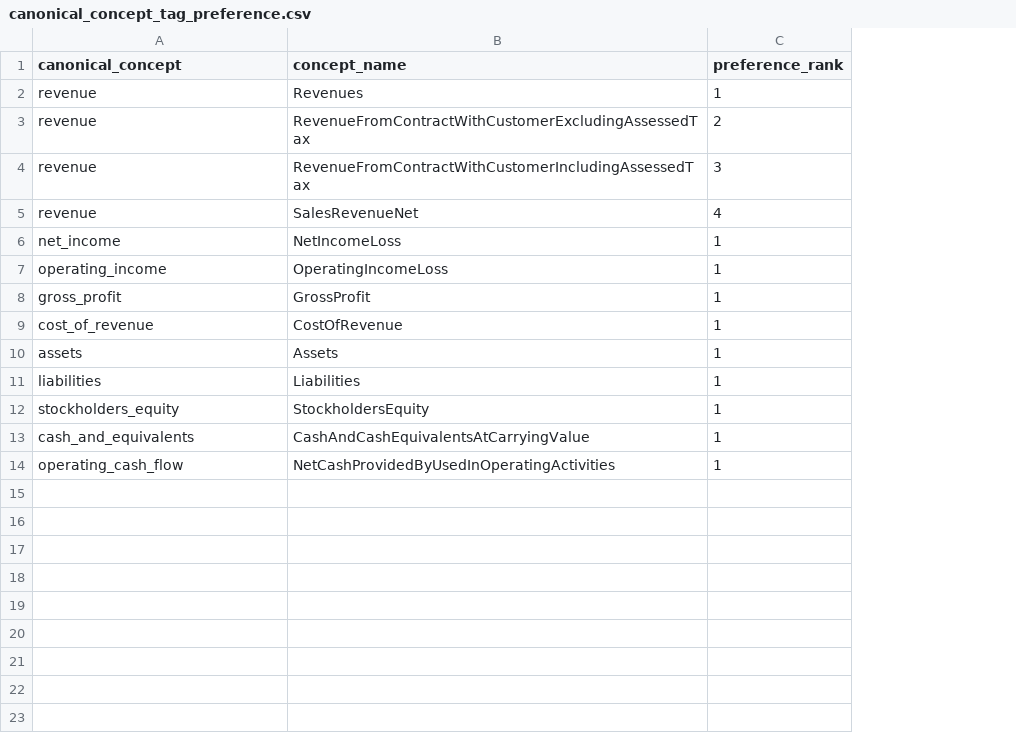
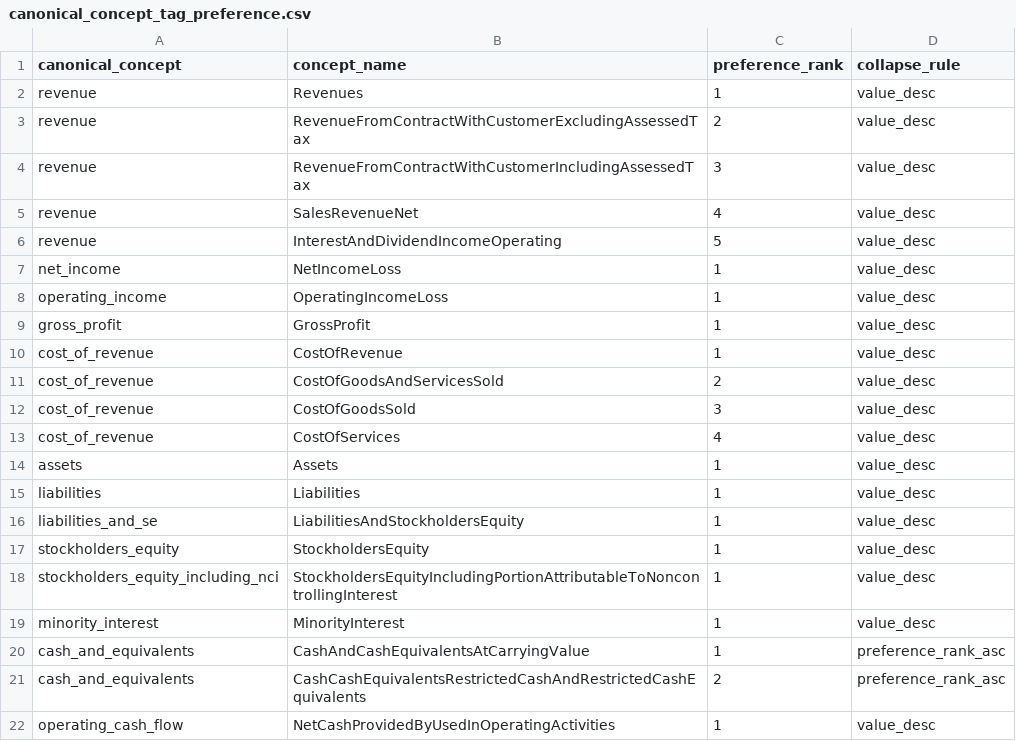
Before and after one commit to Pheluciam/financial-analytics-lakehouse-project, a CSV file: dbt/seeds/canonical_concept_tag_preference.csv, drawn as a sheet; addresses are those after the commit; the diff names each change by its address in the sheet, - before the commit and + after, or states it on an @@ line.

```diff
--- a/dbt/seeds/canonical_concept_tag_preference.csv
+++ b/dbt/seeds/canonical_concept_tag_preference.csv
+column D (collapse_rule), rows 2-5: all value_desc; rows 7-10: all value_desc; rows 14-15: value_desc | value_desc; row 17: value_desc; row 20: preference_rank_asc; row 22: value_desc
+row 6: revenue | InterestAndDividendIncomeOperating | 5 | value_desc
+row 11: cost_of_revenue | CostOfGoodsAndServicesSold | 2 | value_desc
+row 12: cost_of_revenue | CostOfGoodsSold | 3 | value_desc
+row 13: cost_of_revenue | CostOfServices | 4 | value_desc
+row 16: liabilities_and_se | LiabilitiesAndStockholdersEquity | 1 | value_desc
+row 18: stockholders_equity_including_nci | StockholdersEquityIncludingPortionAttributableToNoncontrollingInterest | 1 | value_desc
+row 19: minority_interest | MinorityInterest | 1 | value_desc
+row 21: cash_and_equivalents | CashCashEquivalentsRestrictedCashAndRestrictedCashEquivalents | 2 | preference_rank_asc
```
Also changed, not shown: dbt/seeds/canonical_concepts_dictionary.csv, 35 other files.
